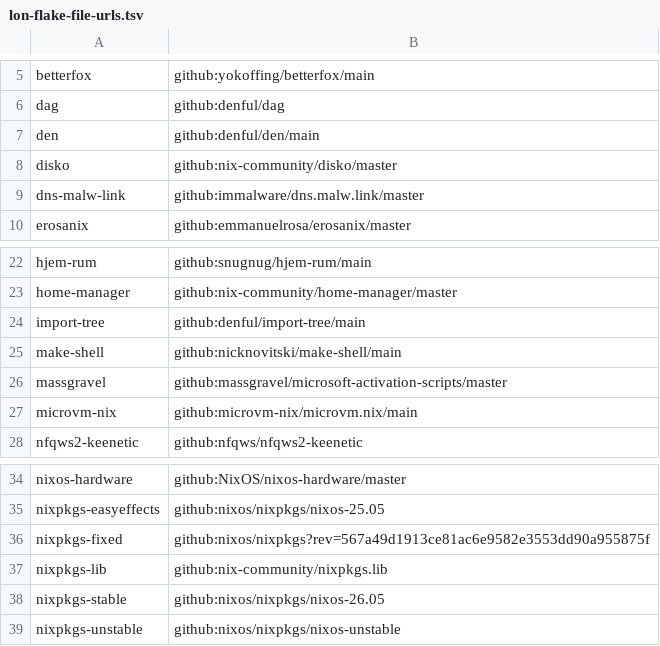
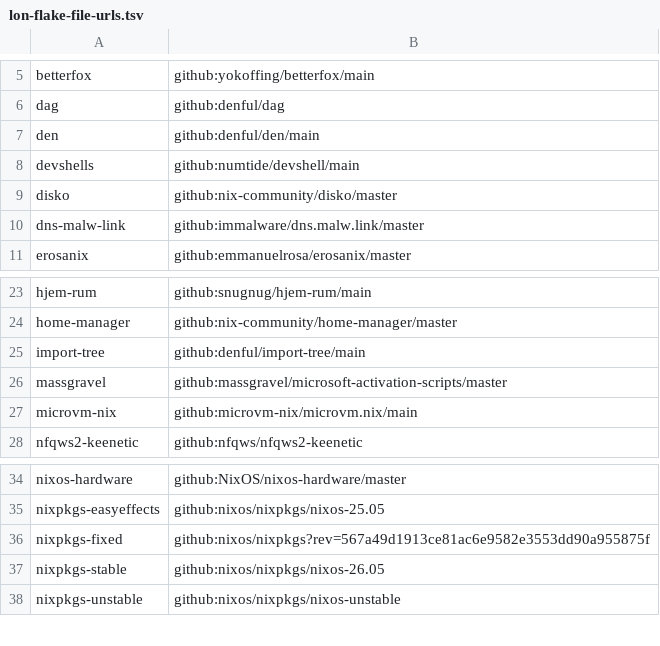
Before and after one commit to unazikx/flake, a TSV file: .lon/lon-flake-file-urls.tsv, drawn as a sheet; only a part is shown, gaps mark what is left out.

Commit message:
flake/files: moved and devshells init

```diff
--- a/.lon/lon-flake-file-urls.tsv
+++ b/.lon/lon-flake-file-urls.tsv
@@ -7,2 +7,3 @@ dag	github:denful/dag
 den	github:denful/den/main
+devshells	github:numtide/devshell/main
 disko	github:nix-community/disko/master
@@ -24,3 +25,2 @@ home-manager	github:nix-community/home-manager/master
 import-tree	github:denful/import-tree/main
-make-shell	github:nicknovitski/make-shell/main
 massgravel	github:massgravel/microsoft-activation-scripts/master
@@ -36,3 +36,2 @@ nixpkgs-easyeffects	github:nixos/nixpkgs/nixos-25.05
 nixpkgs-fixed	github:nixos/nixpkgs?rev=567a49d1913ce81ac6e9582e3553dd90a955875f
-nixpkgs-lib	github:nix-community/nixpkgs.lib
 nixpkgs-stable	github:nixos/nixpkgs/nixos-26.05
```
Also changed, not shown: 18 other files.
